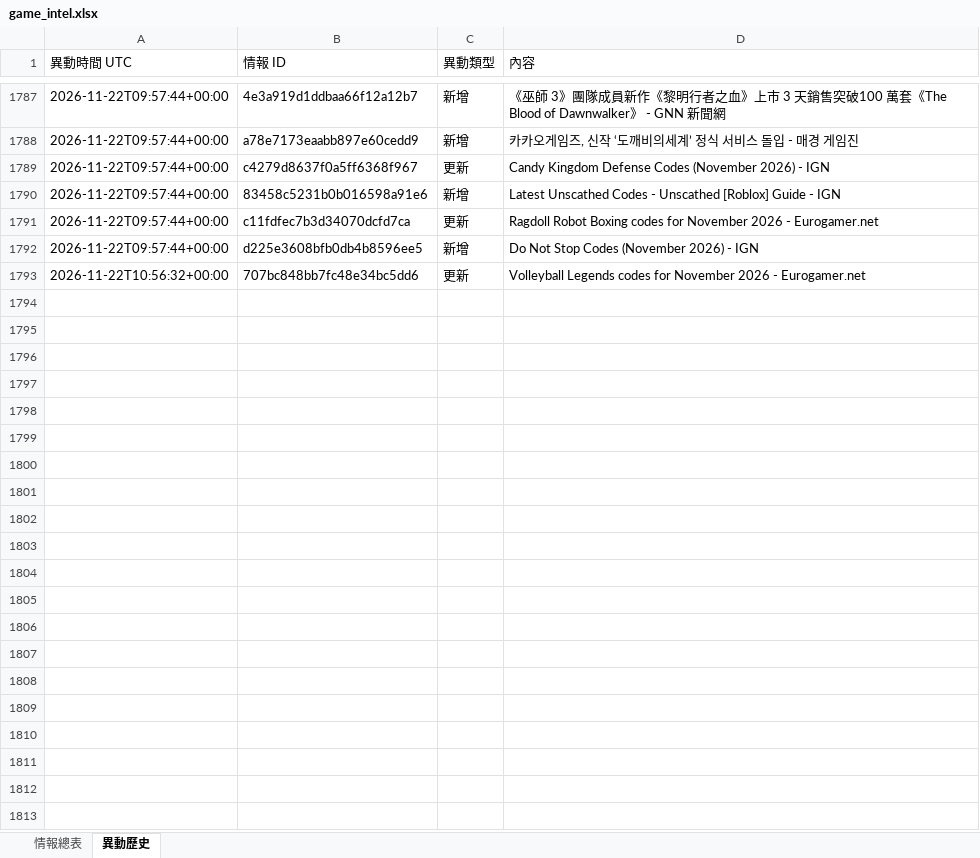
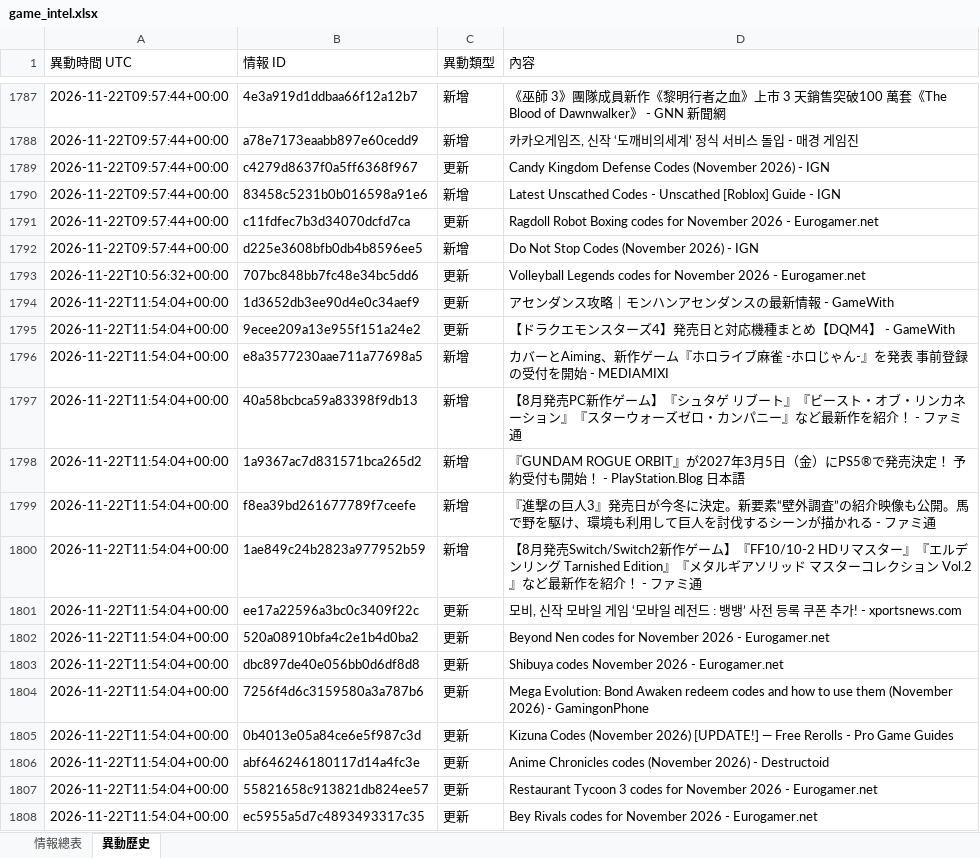
Before and after one commit to jerry000123456789-art/game-intel1, an Excel workbook: docs/game_intel.xlsx, sheet 異動歷史, drawn as a sheet; only a part is shown, gaps mark what is left out; values as stored, in another font and other column widths than the file's, no borders; the diff names each change by its address in the sheet, - before the commit and + after, or states it on an @@ line.

```diff
--- a/docs/game_intel.xlsx (sheet 異動歷史)
+++ b/docs/game_intel.xlsx (sheet 異動歷史)
+row 1794: 2026-11-22T11:54:04+00:00 | 1d3652db3ee90d4e0c34aef9 | 更新 | アセンダンス攻略｜モンハンアセンダンスの最新情報 - GameWith
+row 1795: 2026-11-22T11:54:04+00:00 | 9ecee209a13e955f151a24e2 | 更新 | 【ドラクエモンスターズ4】発売日と対応機種まとめ【DQM4】 - GameWith
+row 1796: 2026-11-22T11:54:04+00:00 | e8a3577230aae711a77698a5 | 新增 | カバーとAiming、新作ゲーム『ホロライブ麻雀 -ホロじゃん-』を発表 事前登録の受付を開始 - MEDIAMIXI
+row 1797: 2026-11-22T11:54:04+00:00 | 40a58bcbca59a83398f9db13 | 新增 | 【8月発売PC新作ゲーム】『シュタゲ リブート』『ビースト・オブ・リンカネーション』『スターウォーズゼロ・カンパニー』など最新作を紹介！ - ファミ通
+row 1798: 2026-11-22T11:54:04+00:00 | 1a9367ac7d831571bca265d2 | 新增 | 『GUNDAM ROGUE ORBIT』が2027年3月5日（金）にPS5®で発売決定！ 予約受付も開始！ - PlayStation.Blog 日本語
+row 1799: 2026-11-22T11:54:04+00:00 | f8ea39bd261677789f7ceefe | 新增 | 『進撃の巨人3』発売日が今冬に決定。新要素“壁外調査”の紹介映像も公開。馬で野を駆け、環境も利用して巨人を討伐するシーンが描かれる - ファミ通
+row 1800: 2026-11-22T11:54:04+00:00 | 1ae849c24b2823a977952b59 | 新增 | 【8月発売Switch/Switch2新作ゲーム】『FF10/10-2 HDリマスター』『エルデンリング Tarnished Edition』『メタルギアソリッド マスターコレクション Vol.2』など最新作を紹介！ - ファミ通
+row 1801: 2026-11-22T11:54:04+00:00 | ee17a22596a3bc0c3409f22c | 更新 | 모비, 신작 모바일 게임 ‘모바일 레전드 : 뱅뱅’ 사전 등록 쿠폰 추가! - xportsnews.com
+row 1802: 2026-11-22T11:54:04+00:00 | 520a08910bfa4c2e1b4d0ba2 | 更新 | Beyond Nen codes for November 2026 - Eurogamer.net
+row 1803: 2026-11-22T11:54:04+00:00 | dbc897de40e056bb0d6df8d8 | 更新 | Shibuya codes November 2026 - Eurogamer.net
+row 1804: 2026-11-22T11:54:04+00:00 | 7256f4d6c3159580a3a787b6 | 更新 | Mega Evolution: Bond Awaken redeem codes and how to use them (November 2026) - GamingonPhone
+row 1805: 2026-11-22T11:54:04+00:00 | 0b4013e05a84ce6e5f987c3d | 更新 | Kizuna Codes (November 2026) [UPDATE!] — Free Rerolls - Pro Game Guides
+row 1806: 2026-11-22T11:54:04+00:00 | abf646246180117d14a4fc3e | 更新 | Anime Chronicles codes (November 2026) - Destructoid
+row 1807: 2026-11-22T11:54:04+00:00 | 55821658c913821db824ee57 | 更新 | Restaurant Tycoon 3 codes for November 2026 - Eurogamer.net
+row 1808: 2026-11-22T11:54:04+00:00 | ec5955a5d7c4893493317c35 | 更新 | Bey Rivals codes for November 2026 - Eurogamer.net
```
Also changed, not shown: sheet 情報總表, 4 other files.
